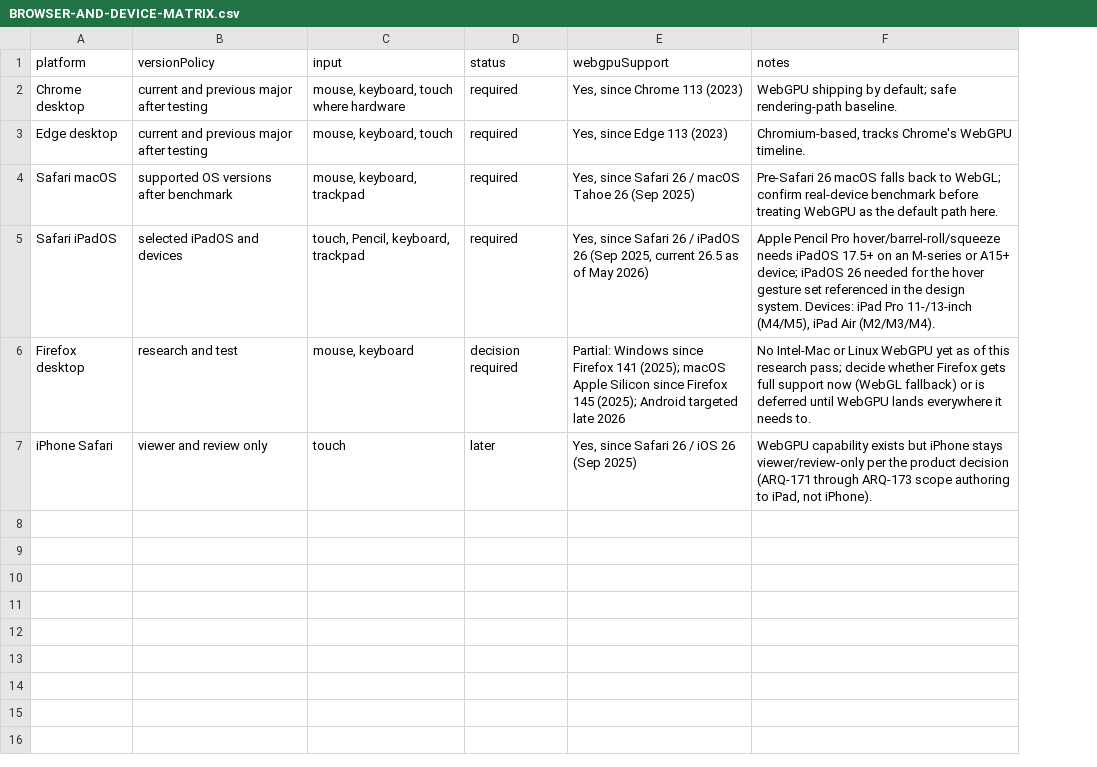
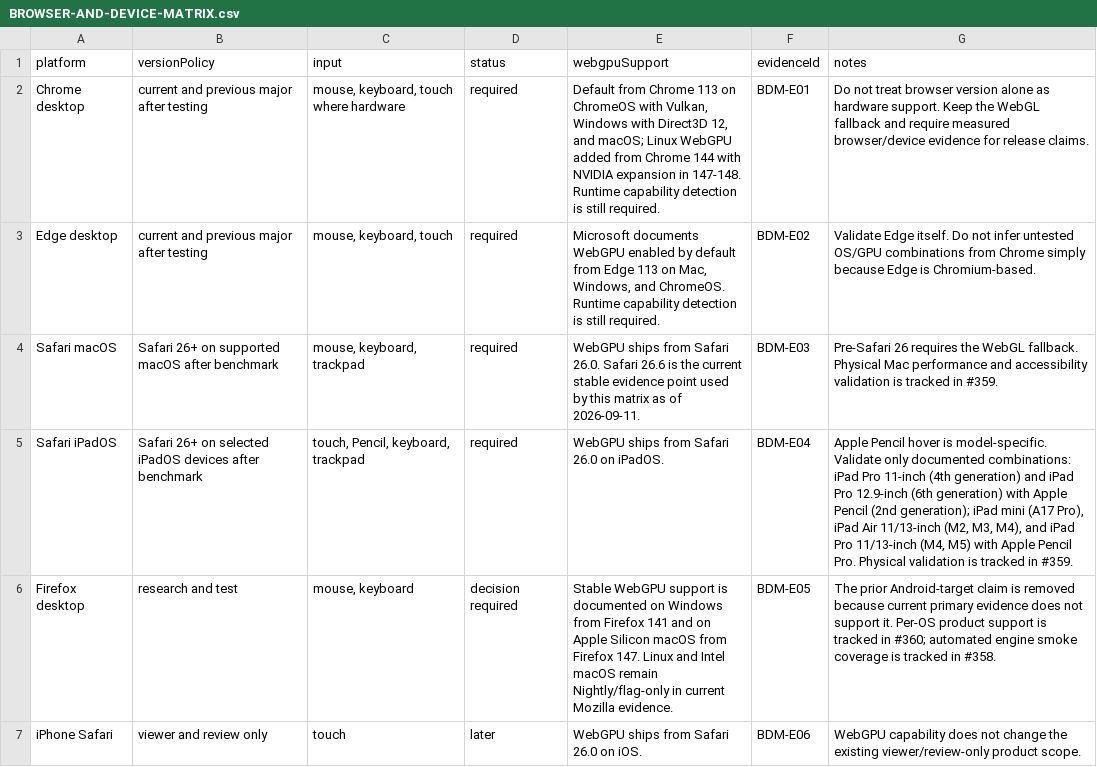
Before and after one commit to ruddvz/Arq, a CSV file: validation/BROWSER-AND-DEVICE-MATRIX.csv, drawn as a sheet; addresses are those after the commit; the diff names each change by its address in the sheet, - before the commit and + after, or states it on an @@ line.

Commit message:
docs(validation): refresh browser and device support matrix

```diff
--- a/validation/BROWSER-AND-DEVICE-MATRIX.csv
+++ b/validation/BROWSER-AND-DEVICE-MATRIX.csv
+column F (evidenceId), rows 2-7: BDM-E01 | BDM-E02 | BDM-E03 | BDM-E04 | BDM-E05 | BDM-E06
-E2 (webgpuSupport): Yes, since Chrome 113 (2023)
+E2 (webgpuSupport): Default from Chrome 113 on ChromeOS with Vulkan, Windows with Direct3D 12, and macOS; Linux WebGPU added from Chrome 144 with NVIDIA expansion in 147-148. Runtime capability detection is still required.
-G2 (notes): WebGPU shipping by default; safe rendering-path baseline.
+G2 (notes): Do not treat browser version alone as hardware support. Keep the WebGL fallback and require measured browser/device evidence for release claims.
-E3 (webgpuSupport): Yes, since Edge 113 (2023)
+E3 (webgpuSupport): Microsoft documents WebGPU enabled by default from Edge 113 on Mac, Windows, and ChromeOS. Runtime capability detection is still required.
-G3 (notes): Chromium-based, tracks Chrome's WebGPU timeline.
+G3 (notes): Validate Edge itself. Do not infer untested OS/GPU combinations from Chrome simply because Edge is Chromium-based.
-B4 (versionPolicy): supported OS versions after benchmark
+B4 (versionPolicy): Safari 26+ on supported macOS after benchmark
-E4 (webgpuSupport): Yes, since Safari 26 / macOS Tahoe 26 (Sep 2025)
+E4 (webgpuSupport): WebGPU ships from Safari 26.0. Safari 26.6 is the current stable evidence point used by this matrix as of 2026-09-11.
-G4 (notes): Pre-Safari 26 macOS falls back to WebGL; confirm real-device benchmark before treating WebGPU as the default path here.
+G4 (notes): Pre-Safari 26 requires the WebGL fallback. Physical Mac performance and accessibility validation is tracked in #359.
-B5 (versionPolicy): selected iPadOS and devices
+B5 (versionPolicy): Safari 26+ on selected iPadOS devices after benchmark
-E5 (webgpuSupport): Yes, since Safari 26 / iPadOS 26 (Sep 2025, current 26.5 as of May 2026)
+E5 (webgpuSupport): WebGPU ships from Safari 26.0 on iPadOS.
-G5 (notes): Apple Pencil Pro hover/barrel-roll/squeeze needs iPadOS 17.5+ on an M-series or A15+ device; iPadOS 26 needed for the hover gesture set referenced in the design system. Devices: iPad Pro 11-/13-inch (M4/M5), iPad Air (M2/M3/M4).
+G5 (notes): Apple Pencil hover is model-specific. Validate only documented combinations: iPad Pro 11-inch (4th generation) and iPad Pro 12.9-inch (6th generation) with Apple Pencil (2nd generation); iPad mini (A17 Pro), iPad Air 11/13-inch (M2, M3, M4), and iPad Pro 11/13-inch (M4, M5) with Apple Pencil Pro. Physical validation is tracked in #359.
-E6 (webgpuSupport): Partial: Windows since Firefox 141 (2025); macOS Apple Silicon since Firefox 145 (2025); Android targeted late 2026
+E6 (webgpuSupport): Stable WebGPU support is documented on Windows from Firefox 141 and on Apple Silicon macOS from Firefox 147. Linux and Intel macOS remain Nightly/flag-only in current Mozilla evidence.
-G6 (notes): No Intel-Mac or Linux WebGPU yet as of this research pass; decide whether Firefox gets full support now (WebGL fallback) or is deferred until WebGPU lands everywhere it needs to.
+G6 (notes): The prior Android-target claim is removed because current primary evidence does not support it. Per-OS product support is tracked in #360; automated engine smoke coverage is tracked in #358.
-E7 (webgpuSupport): Yes, since Safari 26 / iOS 26 (Sep 2025)
+E7 (webgpuSupport): WebGPU ships from Safari 26.0 on iOS.
-G7 (notes): WebGPU capability exists but iPhone stays viewer/review-only per the product decision (ARQ-171 through ARQ-173 scope authoring to iPad, not iPhone).
+G7 (notes): WebGPU capability does not change the existing viewer/review-only product scope.
```
